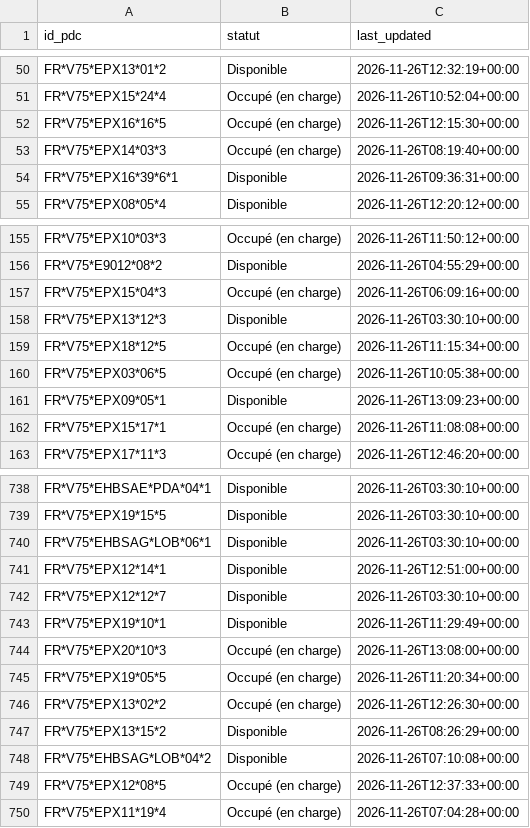
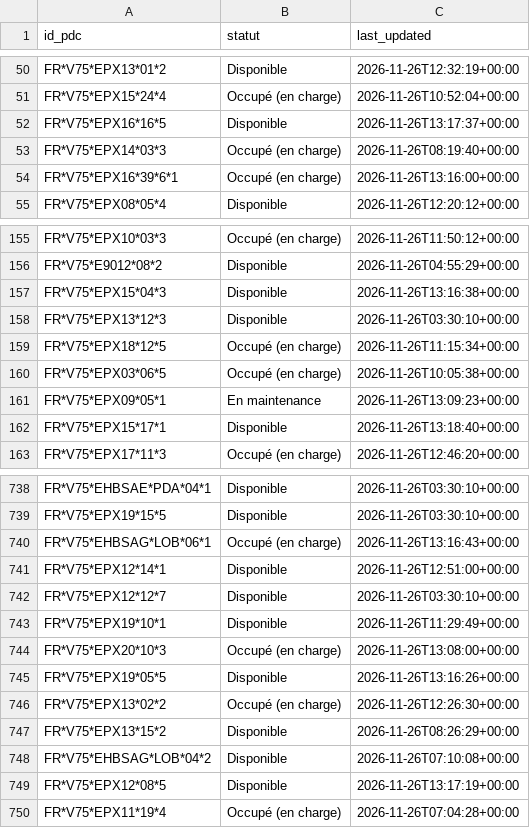
Before and after one commit to RimeAabil/belib-forecast, a CSV file: state/latest.csv, drawn as a sheet; only a part is shown, gaps mark what is left out; the diff covers the shown part only.

```diff
--- a/state/latest.csv
+++ b/state/latest.csv
@@ -51,5 +51,5 @@ FR*V75*EPX13*01*2,Disponible,2026-11-26T12:32:19+00:00
 FR*V75*EPX15*24*4,Occupé (en charge),2026-11-26T10:52:04+00:00
-FR*V75*EPX16*16*5,Occupé (en charge),2026-11-26T12:15:30+00:00
+FR*V75*EPX16*16*5,Disponible,2026-11-26T13:17:37+00:00
 FR*V75*EPX14*03*3,Occupé (en charge),2026-11-26T08:19:40+00:00
-FR*V75*EPX16*39*6*1,Disponible,2026-11-26T09:36:31+00:00
+FR*V75*EPX16*39*6*1,Occupé (en charge),2026-11-26T13:16:00+00:00
 FR*V75*EPX08*05*4,Disponible,2026-11-26T12:20:12+00:00
@@ -156,3 +156,3 @@ FR*V75*EPX10*03*3,Occupé (en charge),2026-11-26T11:50:12+00:00
 FR*V75*E9012*08*2,Disponible,2026-11-26T04:55:29+00:00
-FR*V75*EPX15*04*3,Occupé (en charge),2026-11-26T06:09:16+00:00
+FR*V75*EPX15*04*3,Disponible,2026-11-26T13:16:38+00:00
 FR*V75*EPX13*12*3,Disponible,2026-11-26T03:30:10+00:00
@@ -160,4 +160,4 @@ FR*V75*EPX18*12*5,Occupé (en charge),2026-11-26T11:15:34+00:00
 FR*V75*EPX03*06*5,Occupé (en charge),2026-11-26T10:05:38+00:00
-FR*V75*EPX09*05*1,Disponible,2026-11-26T13:09:23+00:00
-FR*V75*EPX15*17*1,Occupé (en charge),2026-11-26T11:08:08+00:00
+FR*V75*EPX09*05*1,En maintenance,2026-11-26T13:09:23+00:00
+FR*V75*EPX15*17*1,Disponible,2026-11-26T13:18:40+00:00
 FR*V75*EPX17*11*3,Occupé (en charge),2026-11-26T12:46:20+00:00
@@ -739,3 +739,3 @@ FR*V75*EHBSAE*PDA*04*1,Disponible,2026-11-26T03:30:10+00:00
 FR*V75*EPX19*15*5,Disponible,2026-11-26T03:30:10+00:00
-FR*V75*EHBSAG*LOB*06*1,Disponible,2026-11-26T03:30:10+00:00
+FR*V75*EHBSAG*LOB*06*1,Occupé (en charge),2026-11-26T13:16:43+00:00
 FR*V75*EPX12*14*1,Disponible,2026-11-26T12:51:00+00:00
@@ -744,3 +744,3 @@ FR*V75*EPX19*10*1,Disponible,2026-11-26T11:29:49+00:00
 FR*V75*EPX20*10*3,Occupé (en charge),2026-11-26T13:08:00+00:00
-FR*V75*EPX19*05*5,Occupé (en charge),2026-11-26T11:20:34+00:00
+FR*V75*EPX19*05*5,Disponible,2026-11-26T13:16:26+00:00
 FR*V75*EPX13*02*2,Occupé (en charge),2026-11-26T12:26:30+00:00
@@ -748,3 +748,3 @@ FR*V75*EPX13*15*2,Disponible,2026-11-26T08:26:29+00:00
 FR*V75*EHBSAG*LOB*04*2,Disponible,2026-11-26T07:10:08+00:00
-FR*V75*EPX12*08*5,Occupé (en charge),2026-11-26T12:37:33+00:00
+FR*V75*EPX12*08*5,Disponible,2026-11-26T13:17:19+00:00
 FR*V75*EPX11*19*4,Occupé (en charge),2026-11-26T07:04:28+00:00
```
Also changed, not shown: 144 edited cells elsewhere in this file, points.csv, runs.csv, 1 other file.
